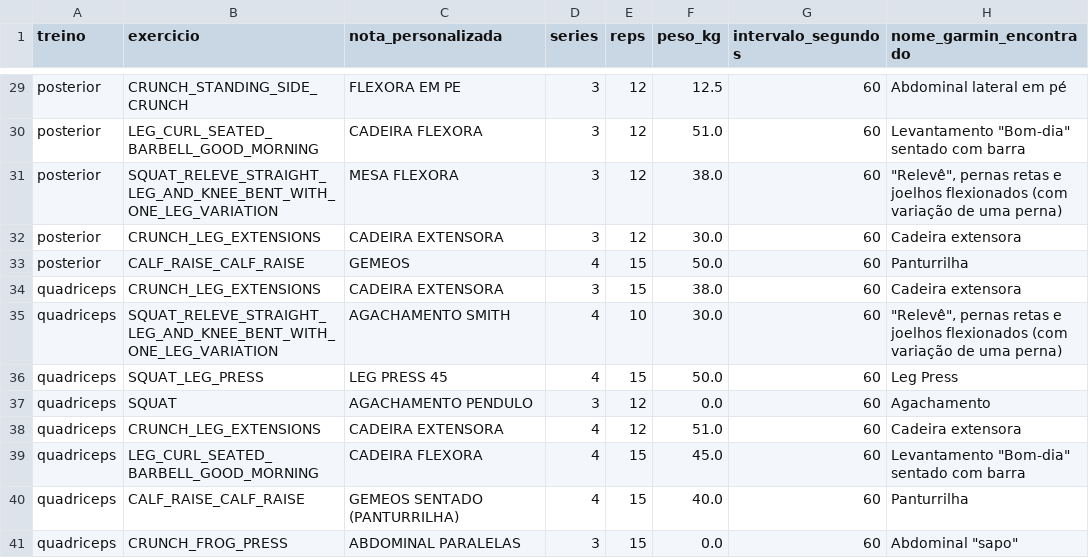
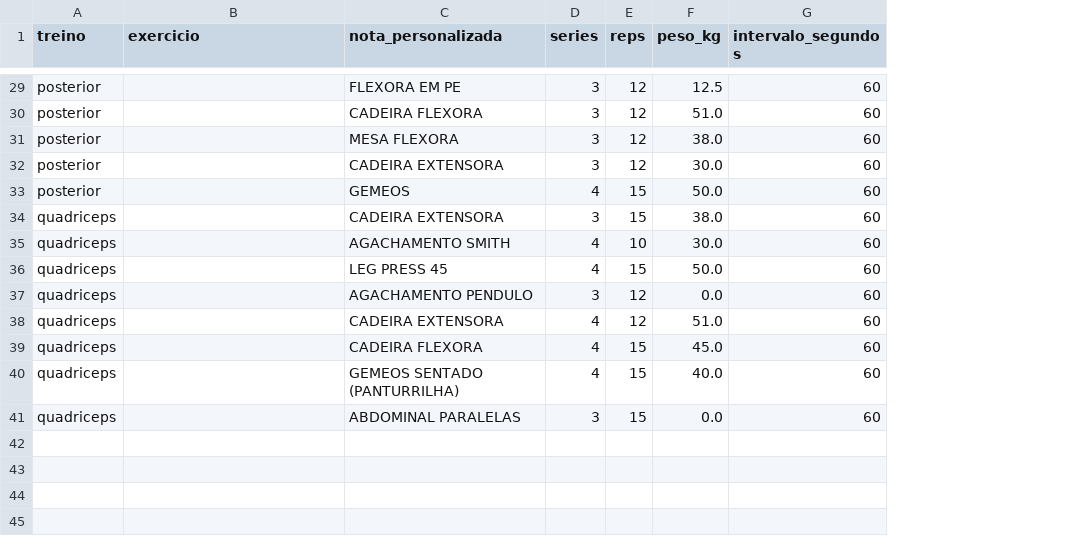
Before and after one commit to rockettes/garmin, a CSV file: data/raw/treino_manual.csv, drawn as a sheet; only a part is shown, gaps mark what is left out; the diff covers the shown part only; the diff names each change by its address in the sheet, - before the commit and + after, or states it on an @@ line.

```diff
--- a/data/raw/treino_manual.csv
+++ b/data/raw/treino_manual.csv
-column H (nome_garmin_encontrado), rows 29-41: Abdominal lateral em pé | Levantamento "Bom-dia" sentado com barra | "Relevê", pernas retas e joelhos flexionados (com variação de uma perna) | Cadeira extensora | Panturrilha | Cadeira extensora | "Relevê", pernas retas e joelhos flexionados (com variação de uma perna) | Leg Press | Agachamento | Cadeira extensora | Levantamento "Bom-dia" sentado com barra | Panturrilha | Abdominal "sapo"
-B29 (exercicio): CRUNCH_STANDING_SIDE_CRUNCH
+B29 (exercicio): (empty)
-B30 (exercicio): LEG_CURL_SEATED_BARBELL_GOOD_MORNING
+B30 (exercicio): (empty)
-B31 (exercicio): SQUAT_RELEVE_STRAIGHT_LEG_AND_KNEE_BENT_WITH_ONE_LEG_VARIATION
+B31 (exercicio): (empty)
-B32 (exercicio): CRUNCH_LEG_EXTENSIONS
+B32 (exercicio): (empty)
-B33 (exercicio): CALF_RAISE_CALF_RAISE
+B33 (exercicio): (empty)
-B34 (exercicio): CRUNCH_LEG_EXTENSIONS
+B34 (exercicio): (empty)
-B35 (exercicio): SQUAT_RELEVE_STRAIGHT_LEG_AND_KNEE_BENT_WITH_ONE_LEG_VARIATION
+B35 (exercicio): (empty)
-B36 (exercicio): SQUAT_LEG_PRESS
+B36 (exercicio): (empty)
-B37 (exercicio): SQUAT
+B37 (exercicio): (empty)
-B38 (exercicio): CRUNCH_LEG_EXTENSIONS
+B38 (exercicio): (empty)
-B39 (exercicio): LEG_CURL_SEATED_BARBELL_GOOD_MORNING
+B39 (exercicio): (empty)
-B40 (exercicio): CALF_RAISE_CALF_RAISE
+B40 (exercicio): (empty)
-B41 (exercicio): CRUNCH_FROG_PRESS
+B41 (exercicio): (empty)
```
Also changed, not shown: 27 edited cells elsewhere in this file, 4 other files.
